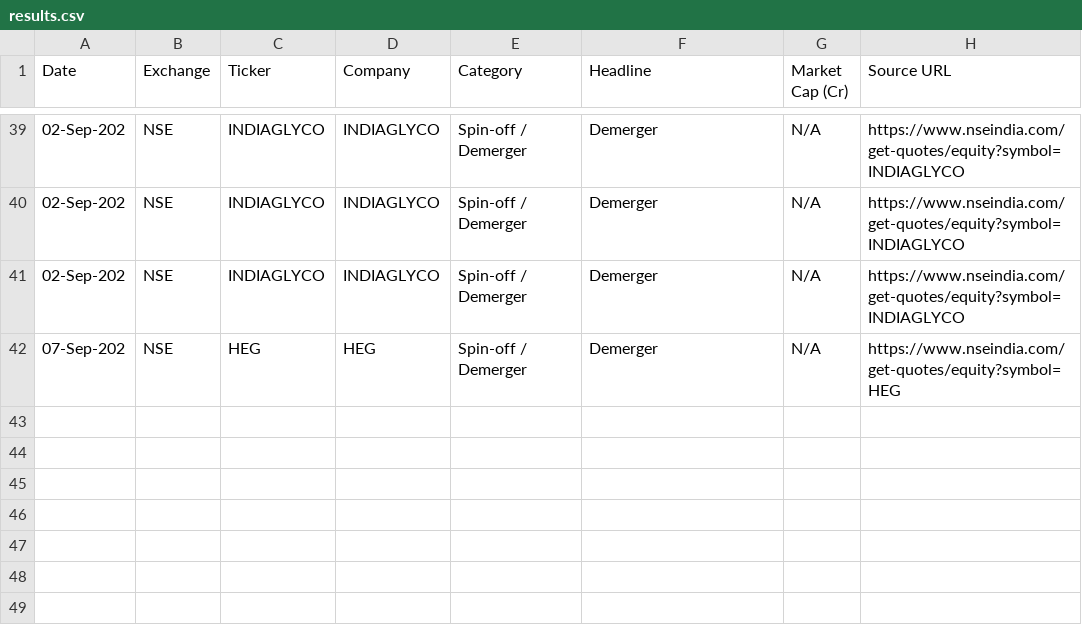
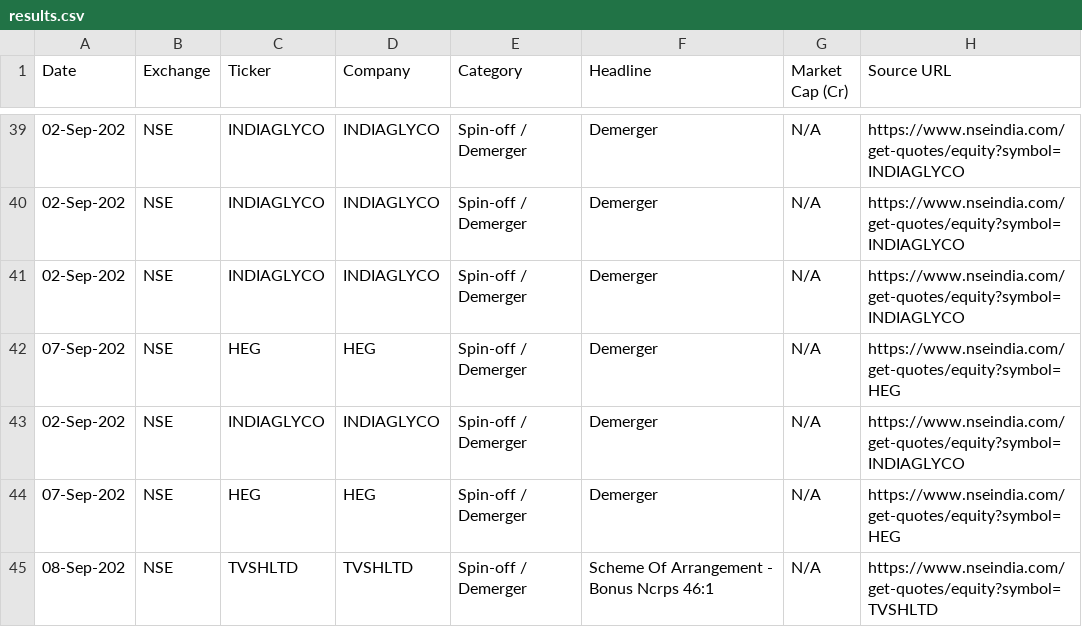
Before and after one commit to isgulati95-code/special-situations-tracker, a CSV file: results.csv, drawn as a sheet; only a part is shown, gaps mark what is left out.

Commit message:
scan: 2026-09-08

```diff
--- a/results.csv
+++ b/results.csv
@@ -42 +42,4 @@ Date,Exchange,Ticker,Company,Category,Headline,Market Cap (Cr),Source URL
 07-Sep-202,NSE,HEG,HEG,Spin-off / Demerger,Demerger,N/A,https://www.nseindia.com/get-quotes/equity?symbol=HEG
+02-Sep-202,NSE,INDIAGLYCO,INDIAGLYCO,Spin-off / Demerger,Demerger,N/A,https://www.nseindia.com/get-quotes/equity?symbol=INDIAGLYCO
+07-Sep-202,NSE,HEG,HEG,Spin-off / Demerger,Demerger,N/A,https://www.nseindia.com/get-quotes/equity?symbol=HEG
+08-Sep-202,NSE,TVSHLTD,TVSHLTD,Spin-off / Demerger,Scheme Of Arrangement - Bonus Ncrps 46:1,N/A,https://www.nseindia.com/get-quotes/equity?symbol=TVSHLTD
```
